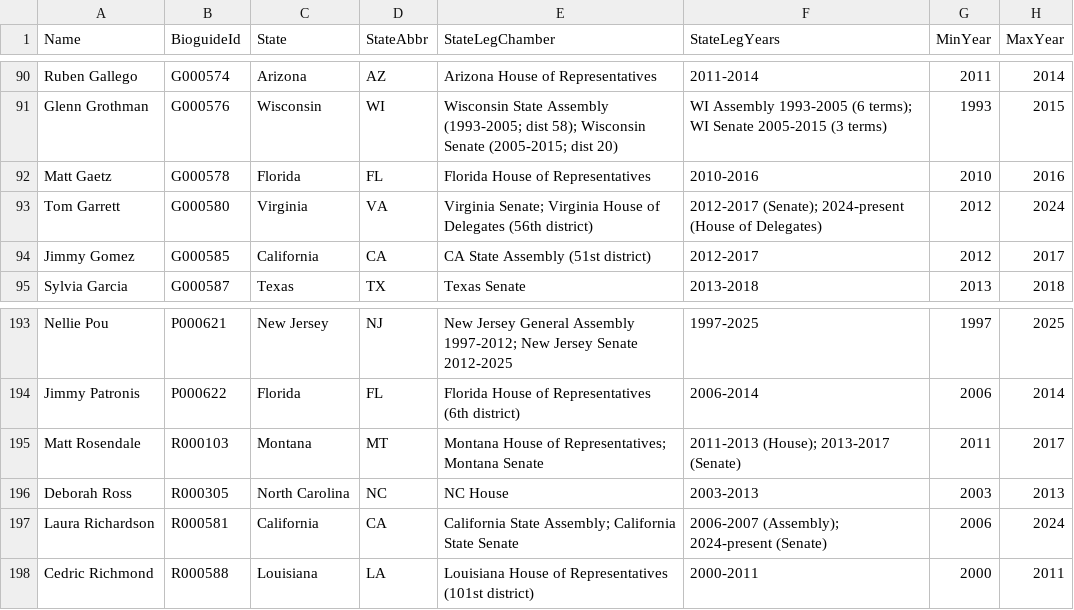
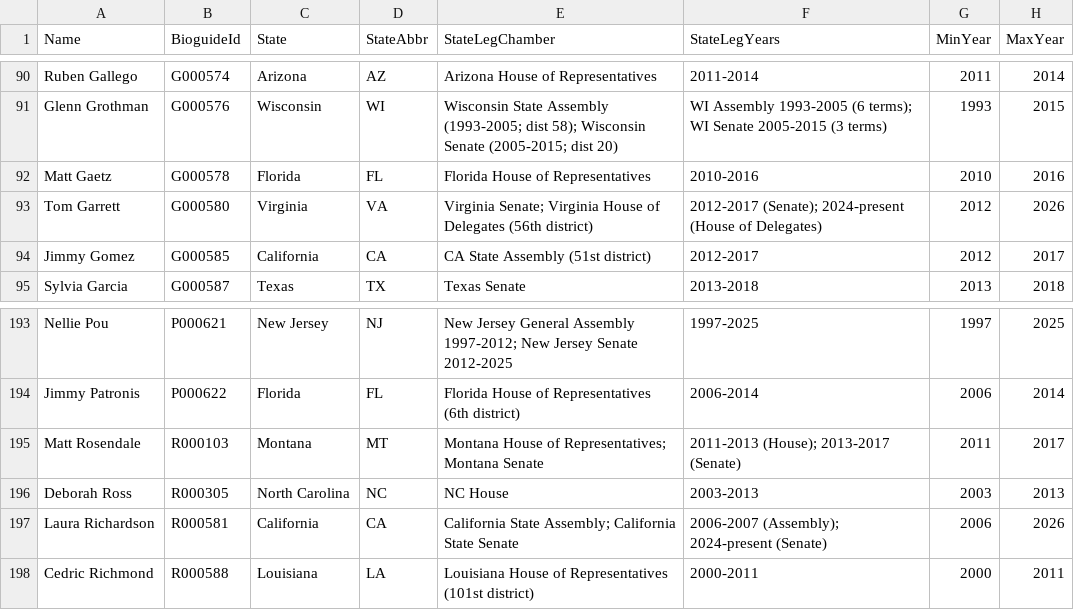
Before and after one commit to ardis-zhong/state-to-congress-legislators, a CSV file: replication/data/targets/state_bill_targets_full.csv, drawn as a sheet; only a part is shown, gaps mark what is left out.

```diff
--- a/replication/data/targets/state_bill_targets_full.csv
+++ b/replication/data/targets/state_bill_targets_full.csv
@@ -92,3 +92,3 @@ Glenn Grothman,G000576,Wisconsin,WI,Wisconsin State Assembly (1993-2005; dist 58
 Matt Gaetz,G000578,Florida,FL,Florida House of Representatives,2010-2016,2010,2016
-Tom Garrett,G000580,Virginia,VA,Virginia Senate; Virginia House of Delegates (56th district),2012-2017 (Senate); 2024-present (House of Delegates),2012,2024
+Tom Garrett,G000580,Virginia,VA,Virginia Senate; Virginia House of Delegates (56th district),2012-2017 (Senate); 2024-present (House of Delegates),2012,2026
 Jimmy Gomez,G000585,California,CA,CA State Assembly (51st district),2012-2017,2012,2017
@@ -196,3 +196,3 @@ Matt Rosendale,R000103,Montana,MT,Montana House of Representatives; Montana Sena
 Deborah Ross,R000305,North Carolina,NC,NC House,2003-2013,2003,2013
-Laura Richardson,R000581,California,CA,California State Assembly; California State Senate,2006-2007 (Assembly); 2024-present (Senate),2006,2024
+Laura Richardson,R000581,California,CA,California State Assembly; California State Senate,2006-2007 (Assembly); 2024-present (Senate),2006,2026
 Cedric Richmond,R000588,Louisiana,LA,Louisiana House of Representatives (101st district),2000-2011,2000,2011
```
Also changed, not shown: replication/data/reference/legiscan_roleless_names.csv, replication/data/reference/nh_sponsor_names_1989_2010.csv, 11 other files.
